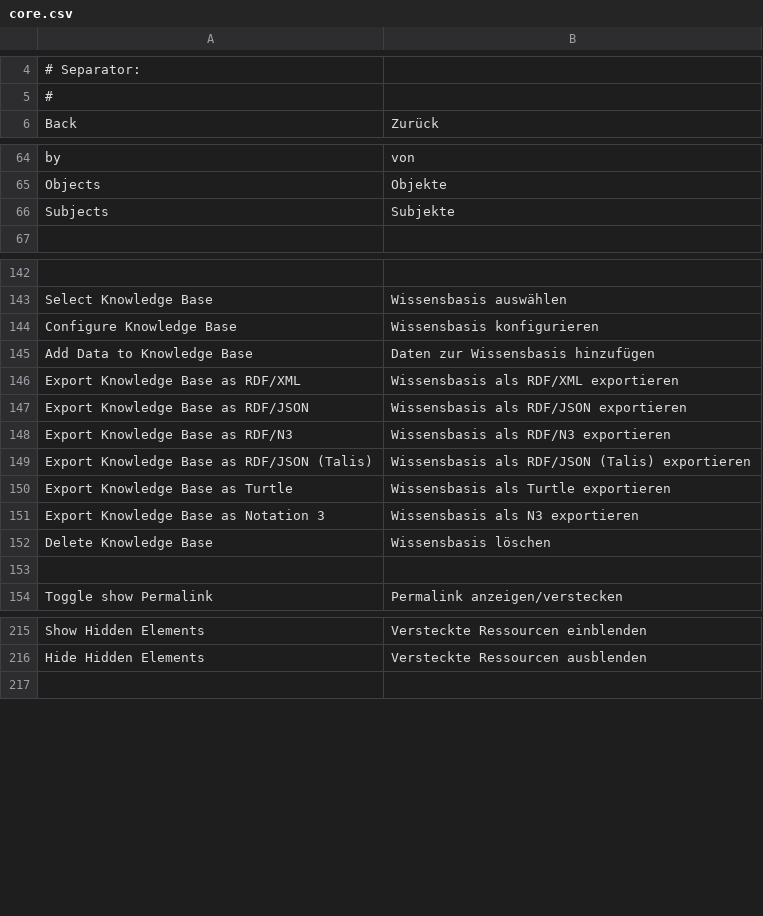
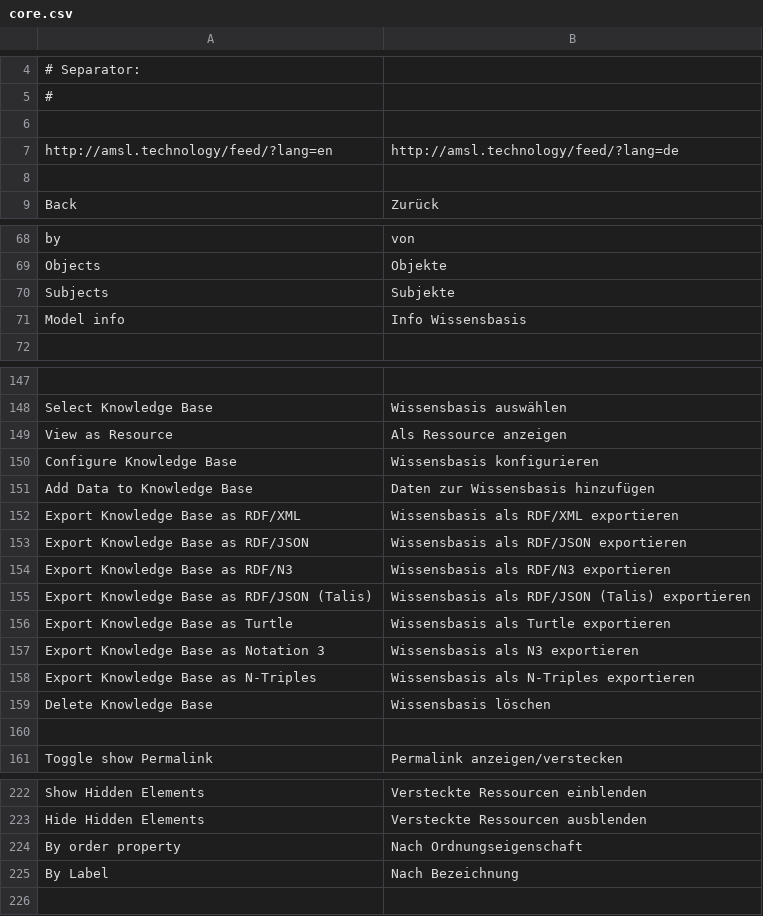
Before and after one commit to amsl-project/OntoWiki, a CSV file: extensions/translations/de/core.csv, drawn as a sheet; only a part is shown, gaps mark what is left out; the diff covers the shown part only; the diff names each change by its address in the sheet, - before the commit and + after, or states it on an @@ line.

Commit message:
Update Translation

```diff
--- a/extensions/translations/de/core.csv
+++ b/extensions/translations/de/core.csv
+row 6: (empty)
+row 7: http://amsl.technology/feed/?lang=en | http://amsl.technology/feed/?lang=de
+row 8: (empty)
+row 71: Model info | Info Wissensbasis
+row 149: View as Resource | Als Ressource anzeigen
+row 158: Export Knowledge Base as N-Triples | Wissensbasis als N-Triples exportieren
+row 224: By order property | Nach Ordnungseigenschaft
+row 225: By Label | Nach Bezeichnung
```
Also changed, not shown: 1 added row elsewhere in this file.
